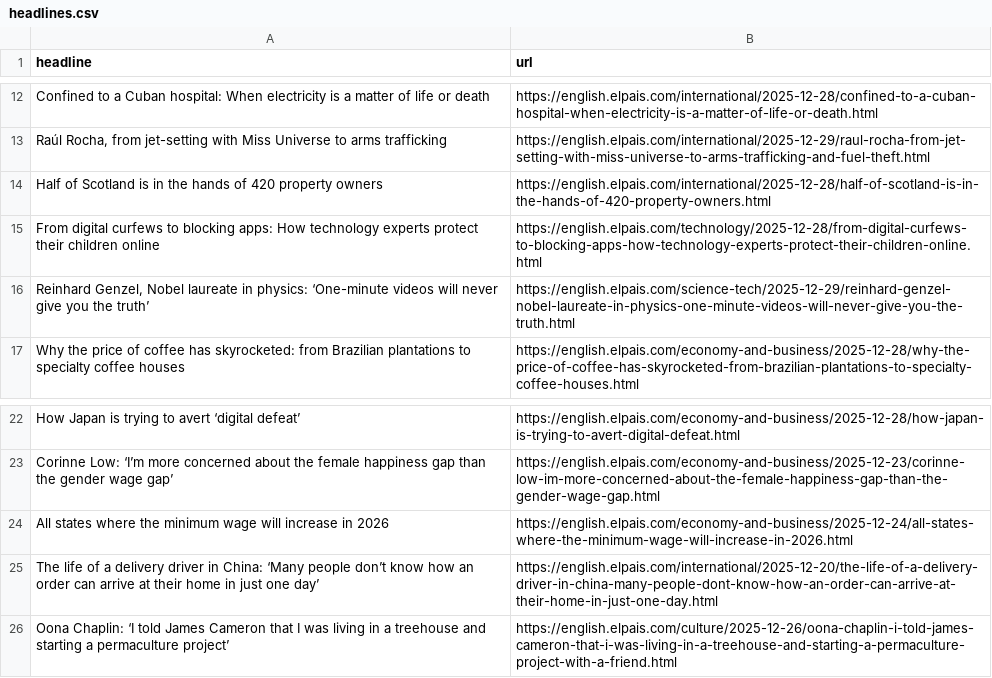
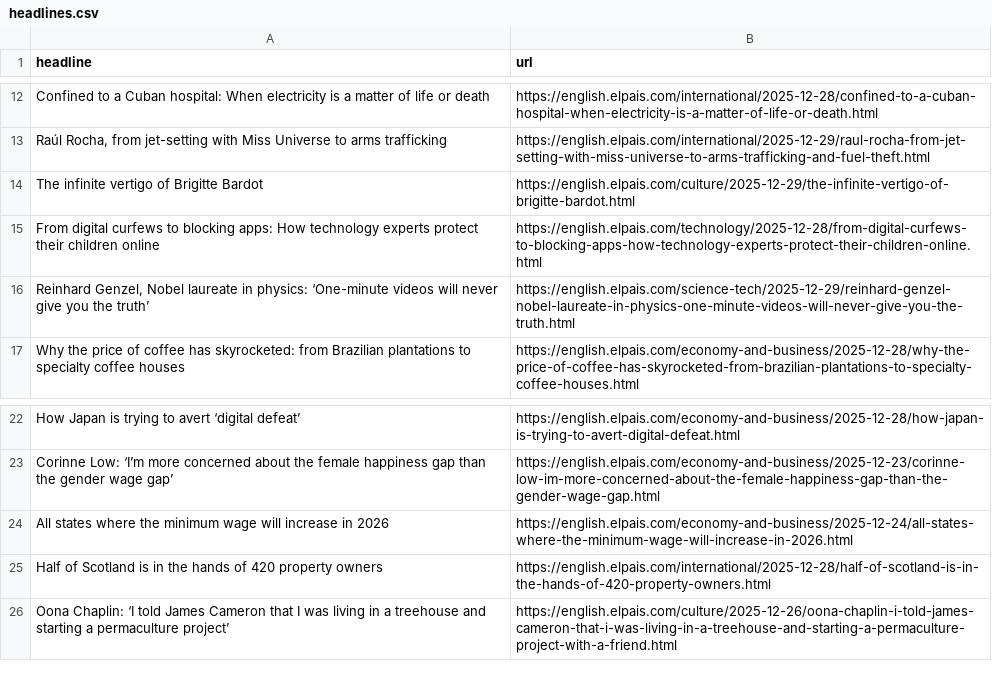
Before and after one commit to jam9501/el-pais-autoscraper, a CSV file: headlines.csv, drawn as a sheet; only a part is shown, gaps mark what is left out.

```diff
--- a/headlines.csv
+++ b/headlines.csv
@@ -13,3 +13,3 @@ Confined to a Cuban hospital: When electricity is a matter of life or death  ,ht
 "Raúl Rocha, from jet-setting with Miss Universe to arms trafficking",https://english.elpais.com/international/2025-12-29/raul-rocha-from-jet-setting-with-miss-universe-to-arms-trafficking-and-fuel-theft.html
-Half of Scotland is in the hands of 420 property owners ,https://english.elpais.com/international/2025-12-28/half-of-scotland-is-in-the-hands-of-420-property-owners.html
+The infinite vertigo of Brigitte Bardot ,https://english.elpais.com/culture/2025-12-29/the-infinite-vertigo-of-brigitte-bardot.html
 From digital curfews to blocking apps: How technology experts protect their children online ,https://english.elpais.com/technology/2025-12-28/from-digital-curfews-to-blocking-apps-how-technology-experts-protect-their-children-online.html
@@ -24,3 +24,3 @@ Corinne Low: ‘I’m more concerned about the female happiness gap than the gen
 All states where the minimum wage will increase in 2026,https://english.elpais.com/economy-and-business/2025-12-24/all-states-where-the-minimum-wage-will-increase-in-2026.html
-The life of a delivery driver in China: ‘Many people don’t know how an order can arrive at their home in just one day’,https://english.elpais.com/international/2025-12-20/the-life-of-a-delivery-driver-in-china-many-people-dont-know-how-an-order-can-arrive-at-their-home-in-just-one-day.html
+Half of Scotland is in the hands of 420 property owners ,https://english.elpais.com/international/2025-12-28/half-of-scotland-is-in-the-hands-of-420-property-owners.html
 Oona Chaplin: ‘I told James Cameron that I was living in a treehouse and starting a permaculture project’,https://english.elpais.com/culture/2025-12-26/oona-chaplin-i-told-james-cameron-that-i-was-living-in-a-treehouse-and-starting-a-permaculture-project-with-a-friend.html
```
